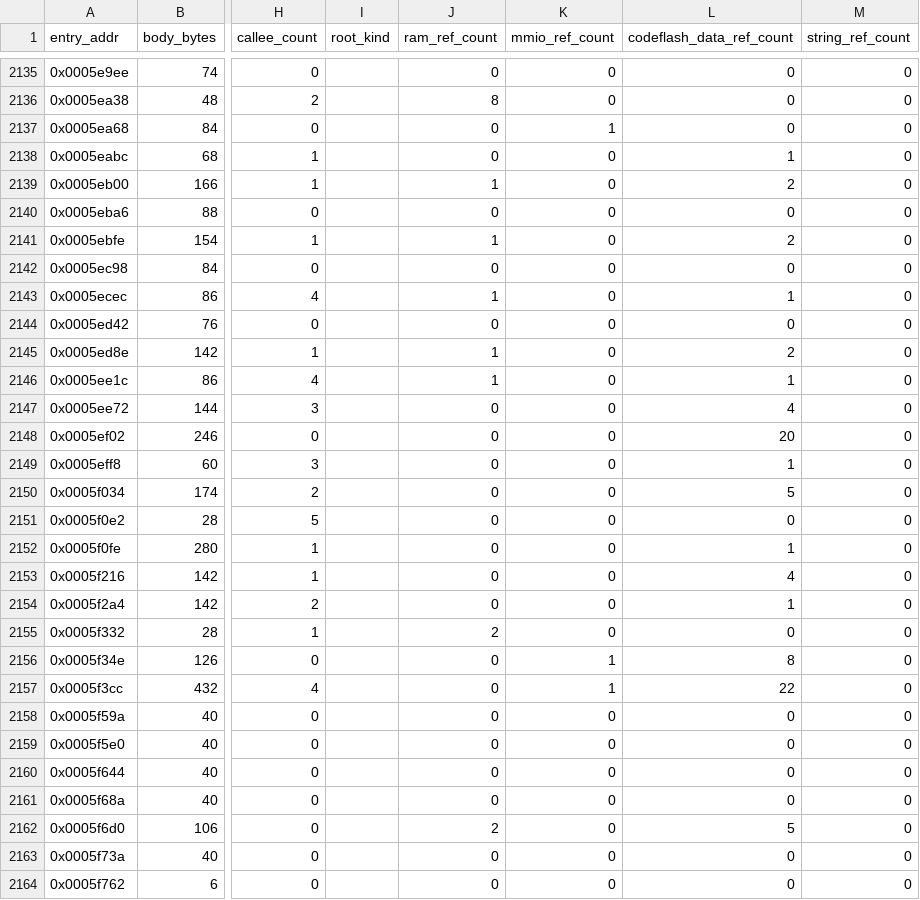
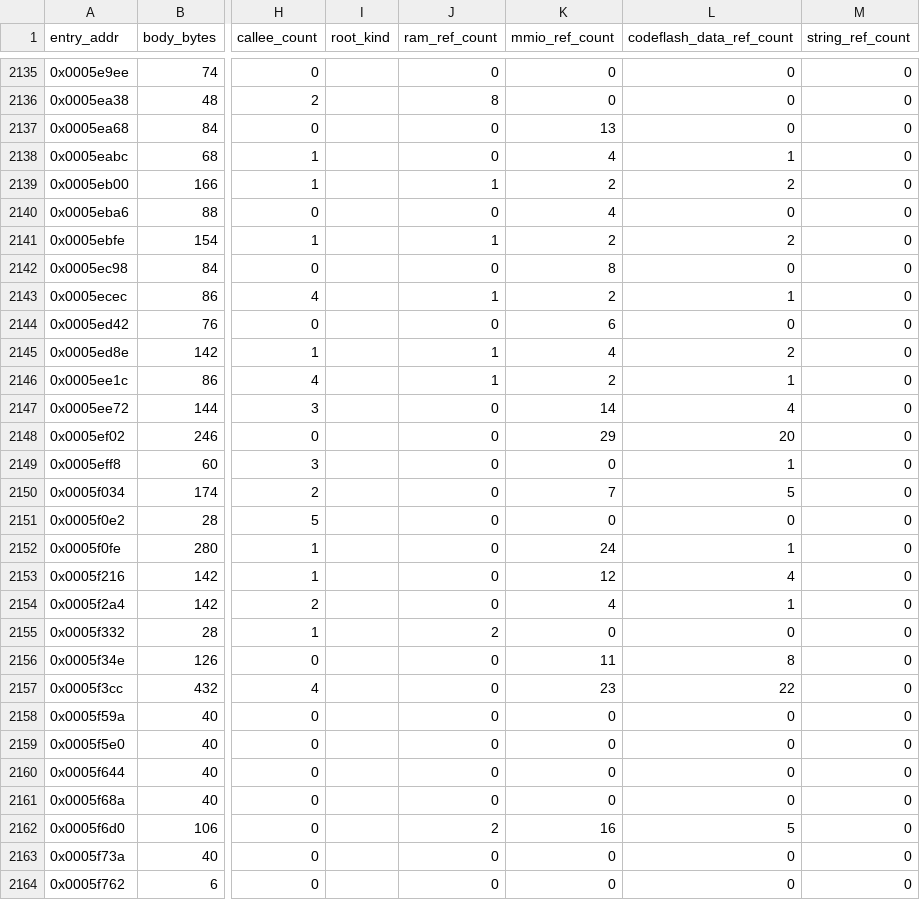
Before and after one commit to kaikozlov/ghidra_rh850, a CSV file: data/semantic_coverage_ledger.csv, drawn as a sheet; only a part is shown, gaps mark what is left out; the diff covers the shown part only; the diff names each change by its address in the sheet, - before the commit and + after, or states it on an @@ line.

```diff
--- a/data/semantic_coverage_ledger.csv
+++ b/data/semantic_coverage_ledger.csv
-K2137 (mmio_ref_count): 1
+K2137 (mmio_ref_count): 13
-K2138 (mmio_ref_count): 0
+K2138 (mmio_ref_count): 4
-K2139 (mmio_ref_count): 0
+K2139 (mmio_ref_count): 2
-K2140 (mmio_ref_count): 0
+K2140 (mmio_ref_count): 4
-K2141 (mmio_ref_count): 0
+K2141 (mmio_ref_count): 2
-K2142 (mmio_ref_count): 0
+K2142 (mmio_ref_count): 8
-K2143 (mmio_ref_count): 0
+K2143 (mmio_ref_count): 2
-K2144 (mmio_ref_count): 0
+K2144 (mmio_ref_count): 6
-K2145 (mmio_ref_count): 0
+K2145 (mmio_ref_count): 4
-K2146 (mmio_ref_count): 0
+K2146 (mmio_ref_count): 2
-K2147 (mmio_ref_count): 0
+K2147 (mmio_ref_count): 14
-K2148 (mmio_ref_count): 0
+K2148 (mmio_ref_count): 29
-K2150 (mmio_ref_count): 0
+K2150 (mmio_ref_count): 7
-K2152 (mmio_ref_count): 0
+K2152 (mmio_ref_count): 24
-K2153 (mmio_ref_count): 0
+K2153 (mmio_ref_count): 12
-K2154 (mmio_ref_count): 0
+K2154 (mmio_ref_count): 4
-K2156 (mmio_ref_count): 1
+K2156 (mmio_ref_count): 11
-K2157 (mmio_ref_count): 1
+K2157 (mmio_ref_count): 23
-K2162 (mmio_ref_count): 0
+K2162 (mmio_ref_count): 16
```
Also changed, not shown: 49 edited cells elsewhere in this file, 13 other files.
